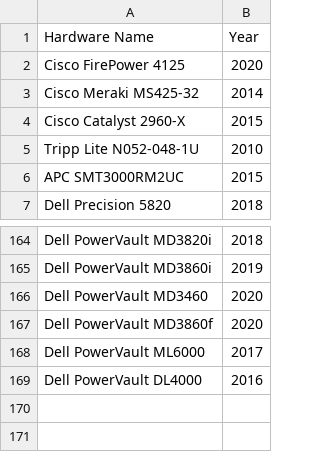
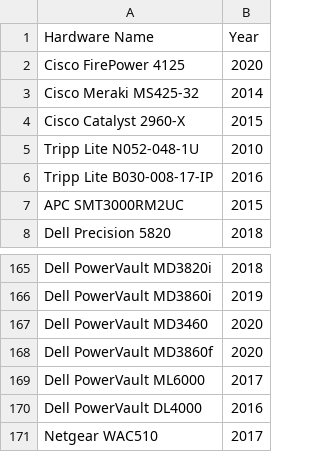
Before and after one commit to chandler-cook/CRAM, a CSV file: Hardware Database.csv, drawn as a sheet; only a part is shown, gaps mark what is left out; the diff names each change by its address in the sheet, - before the commit and + after, or states it on an @@ line.

Commit message:
updated database and hardware scoring

```diff
--- a/Hardware Database.csv
+++ b/Hardware Database.csv
+row 6: Tripp Lite B030-008-17-IP | 2016
+row 171: Netgear WAC510 | 2017
```
Also changed, not shown: 1 other file.
